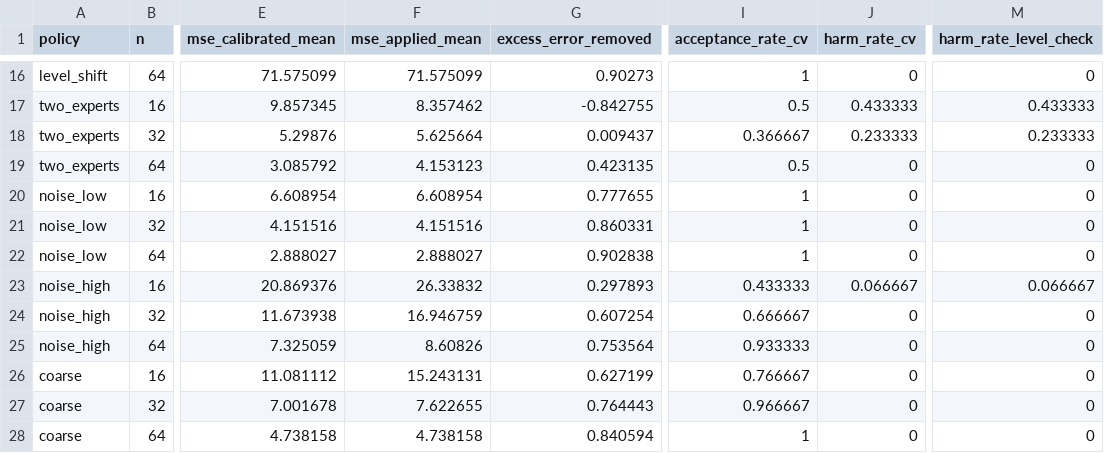
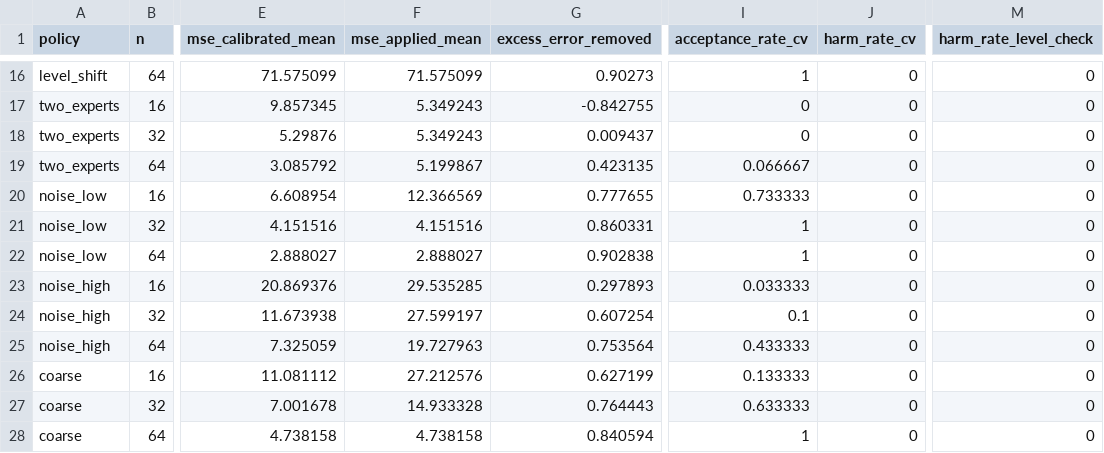
Before and after one commit to CsabaRanks/Lean-Agentic-AI-Supplier-Risk-System, a CSV file: docs/paper/results/calibration-robustness/e4_summary.csv, drawn as a sheet; only a part is shown, gaps mark what is left out; the diff covers the shown part only; the diff names each change by its address in the sheet, - before the commit and + after, or states it on an @@ line.

```diff
--- a/docs/paper/results/calibration-robustness/e4_summary.csv
+++ b/docs/paper/results/calibration-robustness/e4_summary.csv
-F17 (mse_applied_mean): 8.357462
+F17 (mse_applied_mean): 5.349243
-I17 (acceptance_rate_cv): 0.5
+I17 (acceptance_rate_cv): 0
-J17 (harm_rate_cv): 0.433333
+J17 (harm_rate_cv): 0
-M17 (harm_rate_level_check): 0.433333
+M17 (harm_rate_level_check): 0
-F18 (mse_applied_mean): 5.625664
+F18 (mse_applied_mean): 5.349243
-I18 (acceptance_rate_cv): 0.366667
+I18 (acceptance_rate_cv): 0
-J18 (harm_rate_cv): 0.233333
+J18 (harm_rate_cv): 0
-M18 (harm_rate_level_check): 0.233333
+M18 (harm_rate_level_check): 0
-F19 (mse_applied_mean): 4.153123
+F19 (mse_applied_mean): 5.199867
-I19 (acceptance_rate_cv): 0.5
+I19 (acceptance_rate_cv): 0.066667
-F20 (mse_applied_mean): 6.608954
+F20 (mse_applied_mean): 12.366569
-I20 (acceptance_rate_cv): 1
+I20 (acceptance_rate_cv): 0.733333
-F23 (mse_applied_mean): 26.33832
+F23 (mse_applied_mean): 29.535285
-I23 (acceptance_rate_cv): 0.433333
+I23 (acceptance_rate_cv): 0.033333
-J23 (harm_rate_cv): 0.066667
+J23 (harm_rate_cv): 0
-M23 (harm_rate_level_check): 0.066667
+M23 (harm_rate_level_check): 0
-F24 (mse_applied_mean): 16.946759
+F24 (mse_applied_mean): 27.599197
-I24 (acceptance_rate_cv): 0.666667
+I24 (acceptance_rate_cv): 0.1
-F25 (mse_applied_mean): 8.60826
+F25 (mse_applied_mean): 19.727963
-I25 (acceptance_rate_cv): 0.933333
+I25 (acceptance_rate_cv): 0.433333
-F26 (mse_applied_mean): 15.243131
+F26 (mse_applied_mean): 27.212576
-I26 (acceptance_rate_cv): 0.766667
+I26 (acceptance_rate_cv): 0.133333
-F27 (mse_applied_mean): 7.622655
+F27 (mse_applied_mean): 14.933328
-I27 (acceptance_rate_cv): 0.966667
+I27 (acceptance_rate_cv): 0.633333
```
Also changed, not shown: 30 edited cells elsewhere in this file, docs/paper/results/calibration-robustness/e4_runs.csv, docs/paper/results/calibration-validation/e1_cv_folds.csv, 33 other files.
